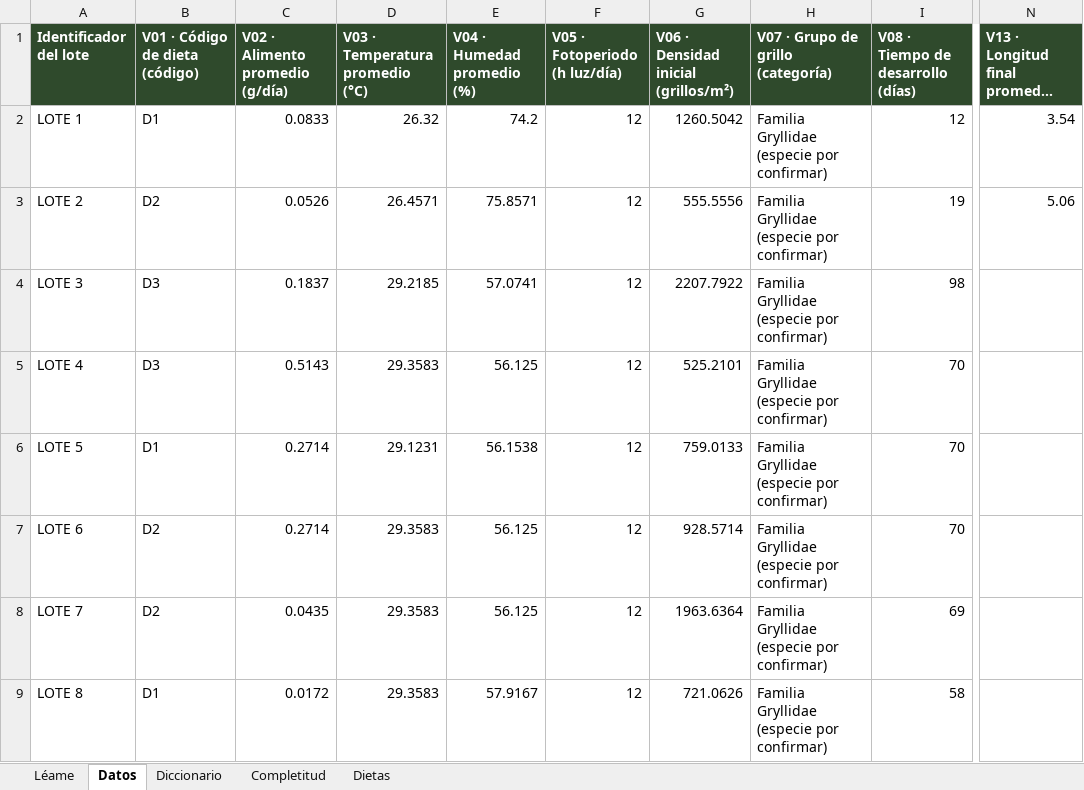
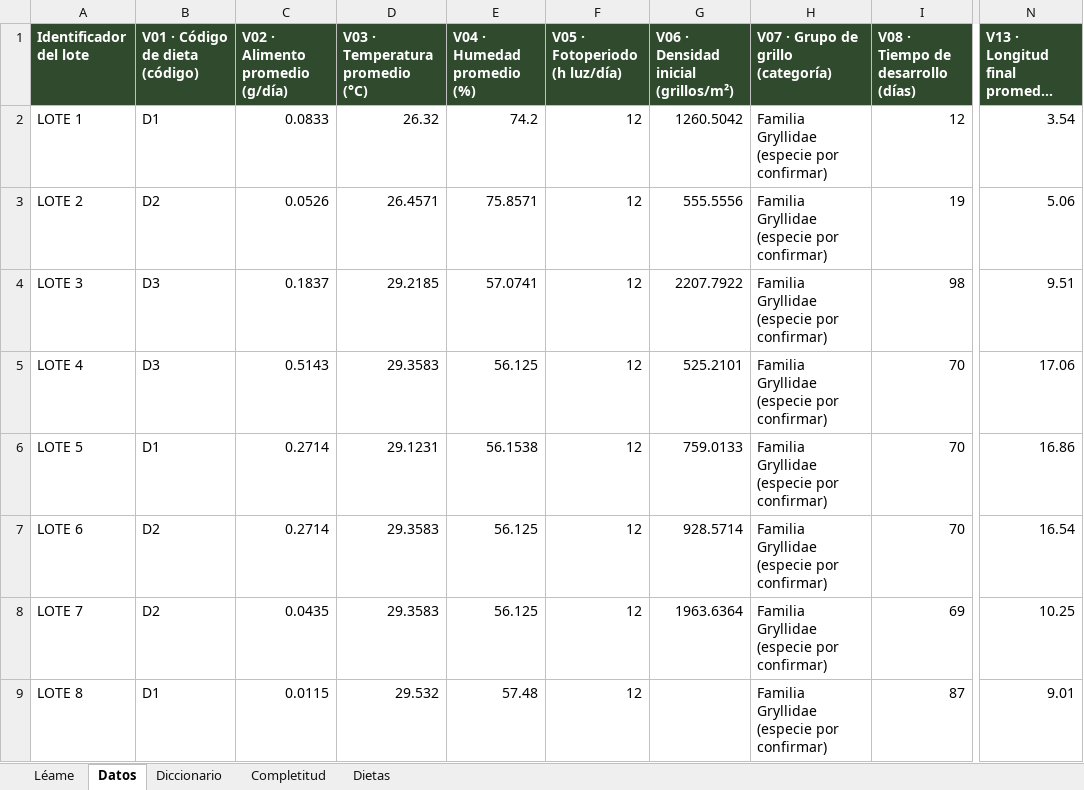
Before and after one commit to CataClavijo/grillosia, an Excel workbook: entregables/base-datos-consolidada.xlsx, sheet Datos, drawn as a sheet; only a part is shown, gaps mark what is left out; long unchanged cells end in …; values as stored, in another font and other column widths than the file's, no borders; the diff covers the shown part only; the diff names each change by its address in the sheet, - before the commit and + after, or states it on an @@ line.

Commit message:
datos: base consolidada con la plantilla definitiva de octubre (13 lotes)

```diff
--- a/entregables/base-datos-consolidada.xlsx (sheet Datos)
+++ b/entregables/base-datos-consolidada.xlsx (sheet Datos)
-N4: (empty)
+N4: 9.51
-N5: (empty)
+N5: 17.06
-N6: (empty)
+N6: 16.86
-N7: (empty)
+N7: 16.54
-N8: (empty)
+N8: 10.25
-C9 (V02 · Alimento promedio (g/día)): 0.0172
+C9 (V02 · Alimento promedio (g/día)): 0.0115
-D9 (V03 · Temperatura promedio (°C)): 29.3583
+D9 (V03 · Temperatura promedio (°C)): 29.532
-E9 (V04 · Humedad promedio (%)): 57.9167
+E9 (V04 · Humedad promedio (%)): 57.48
-G9: 721.0626
+G9: (empty)
-I9: 58
+I9: 87
-N9: (empty)
+N9: 9.01
```
Also changed, not shown: 1 added row and 10 edited cells elsewhere in this sheet, sheet Completitud, sheet Léame, 1 other file.
